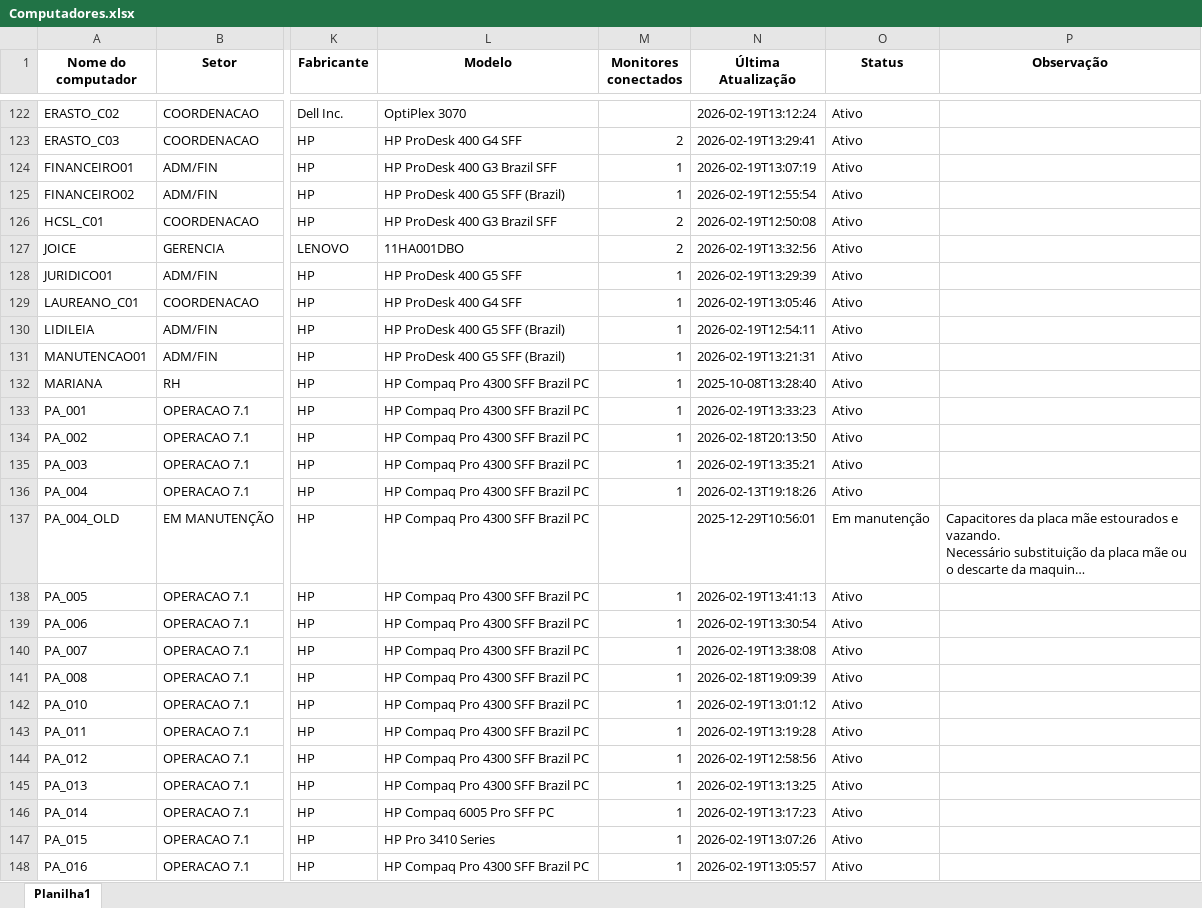
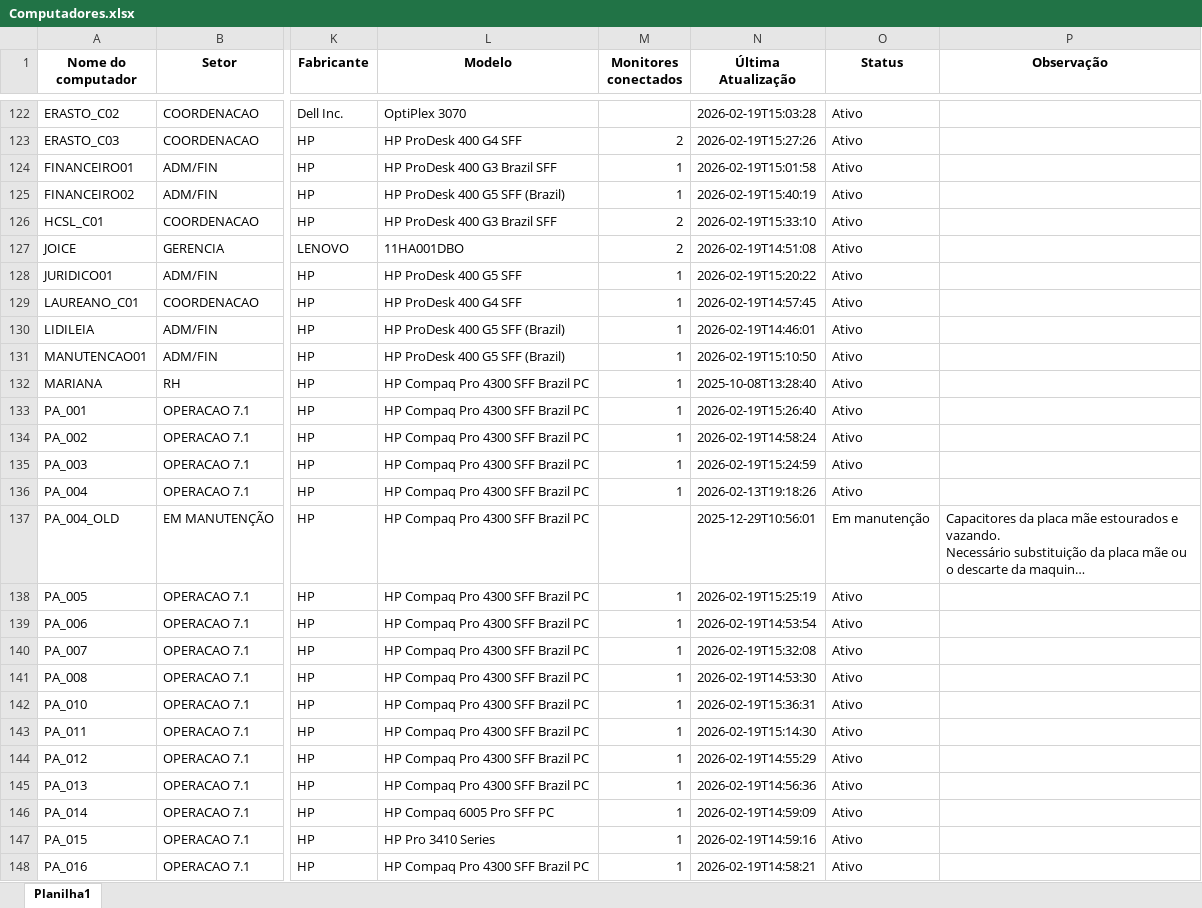
Before and after one commit to EstiloTlmk/export-relatorios-pbi, an Excel workbook: Computadores.xlsx, sheet Planilha1, drawn as a sheet; only a part is shown, gaps mark what is left out; long unchanged cells end in …; values as stored, in another font and other column widths than the file's, no borders; the diff covers the shown part only; the diff names each change by its address in the sheet, - before the commit and + after, or states it on an @@ line.

Commit message:
Atualização automática 2026-02-19 15:52:03.153001

```diff
--- a/Computadores.xlsx (sheet Planilha1)
+++ b/Computadores.xlsx (sheet Planilha1)
-N122 (Última Atualização): 2026-02-19T13:12:24
+N122 (Última Atualização): 2026-02-19T15:03:28
-N123 (Última Atualização): 2026-02-19T13:29:41
+N123 (Última Atualização): 2026-02-19T15:27:26
-N124 (Última Atualização): 2026-02-19T13:07:19
+N124 (Última Atualização): 2026-02-19T15:01:58
-N125 (Última Atualização): 2026-02-19T12:55:54
+N125 (Última Atualização): 2026-02-19T15:40:19
-N126 (Última Atualização): 2026-02-19T12:50:08
+N126 (Última Atualização): 2026-02-19T15:33:10
-N127 (Última Atualização): 2026-02-19T13:32:56
+N127 (Última Atualização): 2026-02-19T14:51:08
-N128 (Última Atualização): 2026-02-19T13:29:39
+N128 (Última Atualização): 2026-02-19T15:20:22
-N129 (Última Atualização): 2026-02-19T13:05:46
+N129 (Última Atualização): 2026-02-19T14:57:45
-N130 (Última Atualização): 2026-02-19T12:54:11
+N130 (Última Atualização): 2026-02-19T14:46:01
-N131 (Última Atualização): 2026-02-19T13:21:31
+N131 (Última Atualização): 2026-02-19T15:10:50
-N133 (Última Atualização): 2026-02-19T13:33:23
+N133 (Última Atualização): 2026-02-19T15:26:40
-N134 (Última Atualização): 2026-02-18T20:13:50
+N134 (Última Atualização): 2026-02-19T14:58:24
-N135 (Última Atualização): 2026-02-19T13:35:21
+N135 (Última Atualização): 2026-02-19T15:24:59
-N138 (Última Atualização): 2026-02-19T13:41:13
+N138 (Última Atualização): 2026-02-19T15:25:19
-N139 (Última Atualização): 2026-02-19T13:30:54
+N139 (Última Atualização): 2026-02-19T14:53:54
-N140 (Última Atualização): 2026-02-19T13:38:08
+N140 (Última Atualização): 2026-02-19T15:32:08
-N141 (Última Atualização): 2026-02-18T19:09:39
+N141 (Última Atualização): 2026-02-19T14:53:30
-N142 (Última Atualização): 2026-02-19T13:01:12
+N142 (Última Atualização): 2026-02-19T15:36:31
-N143 (Última Atualização): 2026-02-19T13:19:28
+N143 (Última Atualização): 2026-02-19T15:14:30
-N144 (Última Atualização): 2026-02-19T12:58:56
+N144 (Última Atualização): 2026-02-19T14:55:29
-N145 (Última Atualização): 2026-02-19T13:13:25
+N145 (Última Atualização): 2026-02-19T14:56:36
-N146 (Última Atualização): 2026-02-19T13:17:23
+N146 (Última Atualização): 2026-02-19T14:59:09
-N147 (Última Atualização): 2026-02-19T13:07:26
+N147 (Última Atualização): 2026-02-19T14:59:16
-N148 (Última Atualização): 2026-02-19T13:05:57
+N148 (Última Atualização): 2026-02-19T14:58:21
```
Also changed, not shown: 185 edited cells elsewhere in this sheet, Monitores.xlsx.
